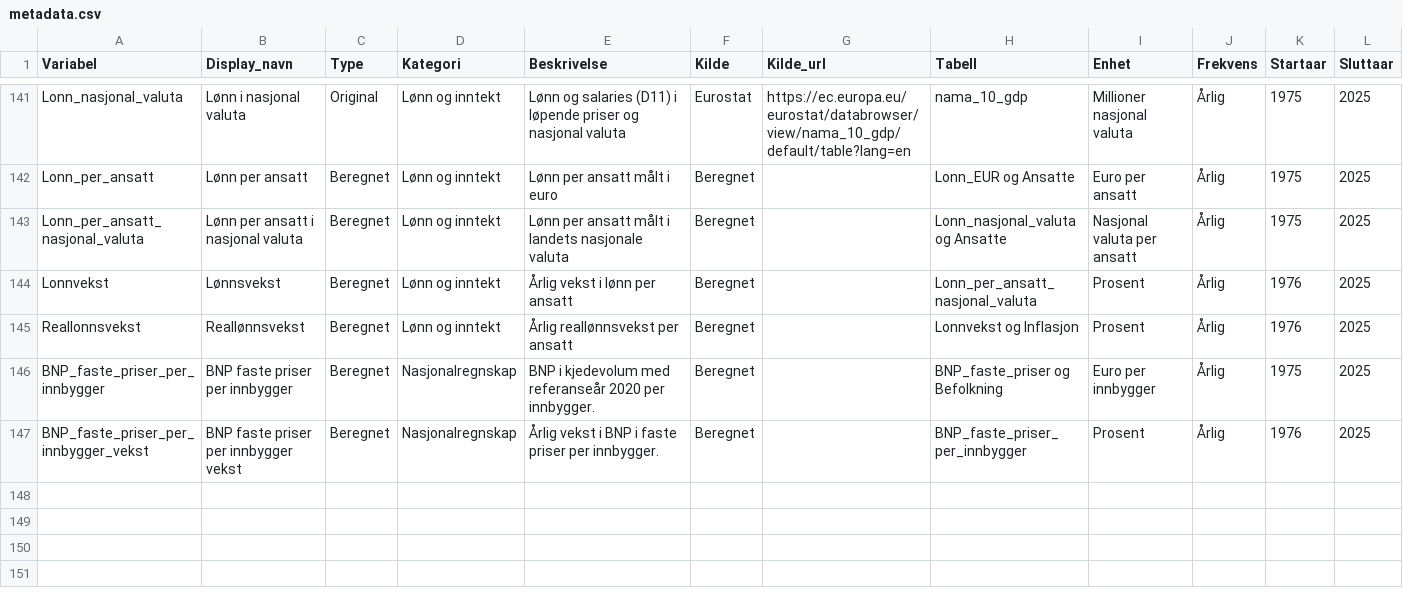
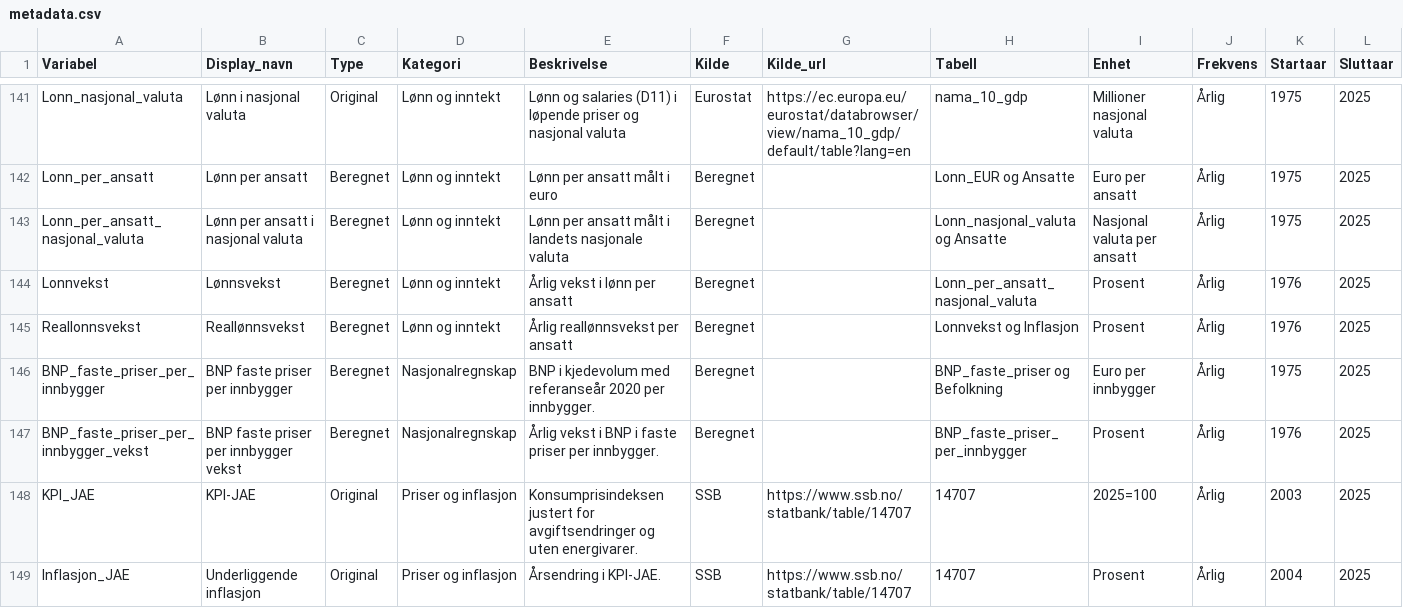
Before and after one commit to nilskvilvang/NorMacro, a CSV file: inst/extdata/metadata.csv, drawn as a sheet; only a part is shown, gaps mark what is left out; rows hold the shown columns only; the diff names each change by its address in the sheet, - before the commit and + after, or states it on an @@ line.

```diff
--- a/inst/extdata/metadata.csv
+++ b/inst/extdata/metadata.csv
+row 148: KPI_JAE | KPI-JAE | Original | Priser og inflasjon | Konsumprisindeksen justert for avgiftsendringer og uten energivarer. | SSB | https://www.ssb.no/statbank/table/14707 | 14707 | 2025=100 | Årlig | 2003 | 2025
+row 149: Inflasjon_JAE | Underliggende inflasjon | Original | Priser og inflasjon | Årsendring i KPI-JAE. | SSB | https://www.ssb.no/statbank/table/14707 | 14707 | Prosent | Årlig | 2004 | 2025
```
Also changed, not shown: 3 other files.
